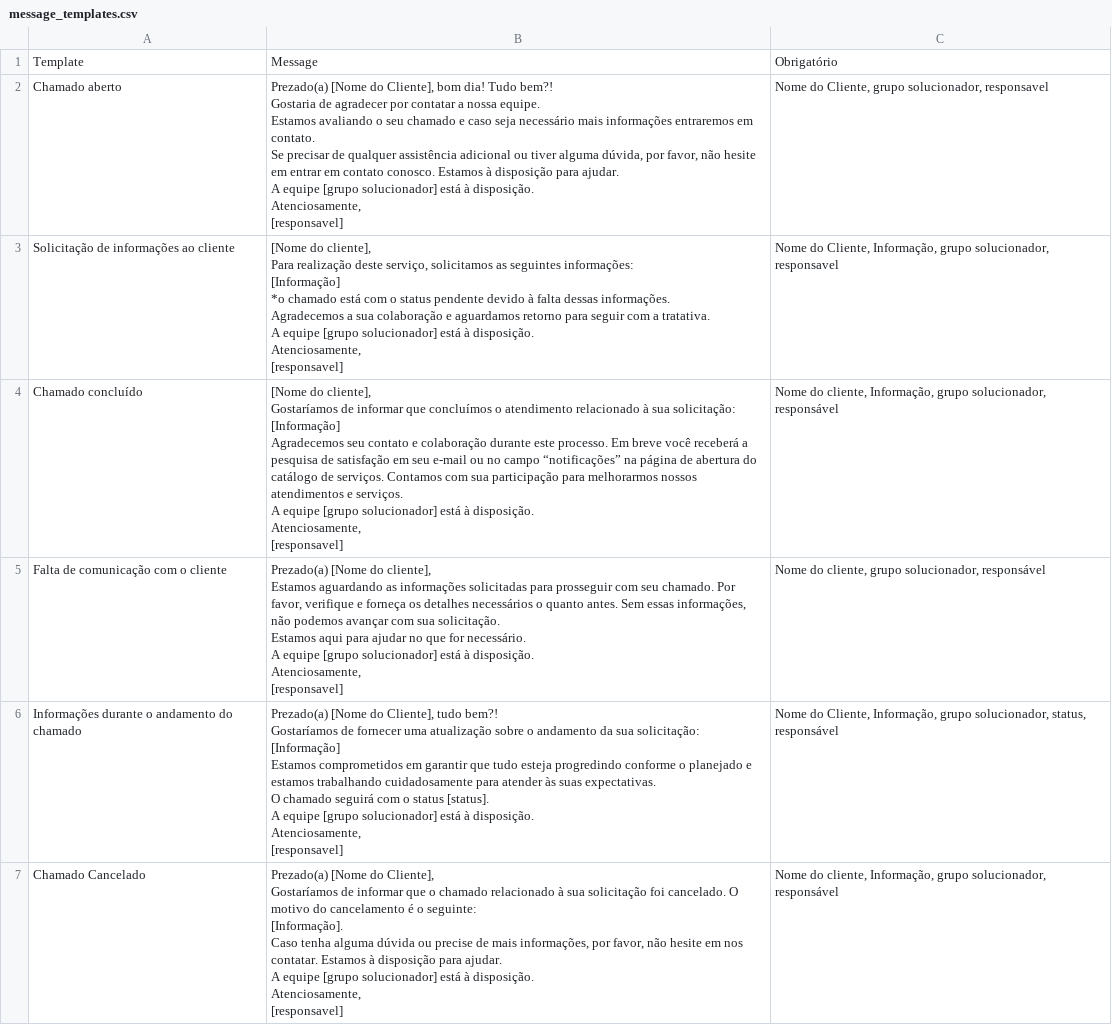
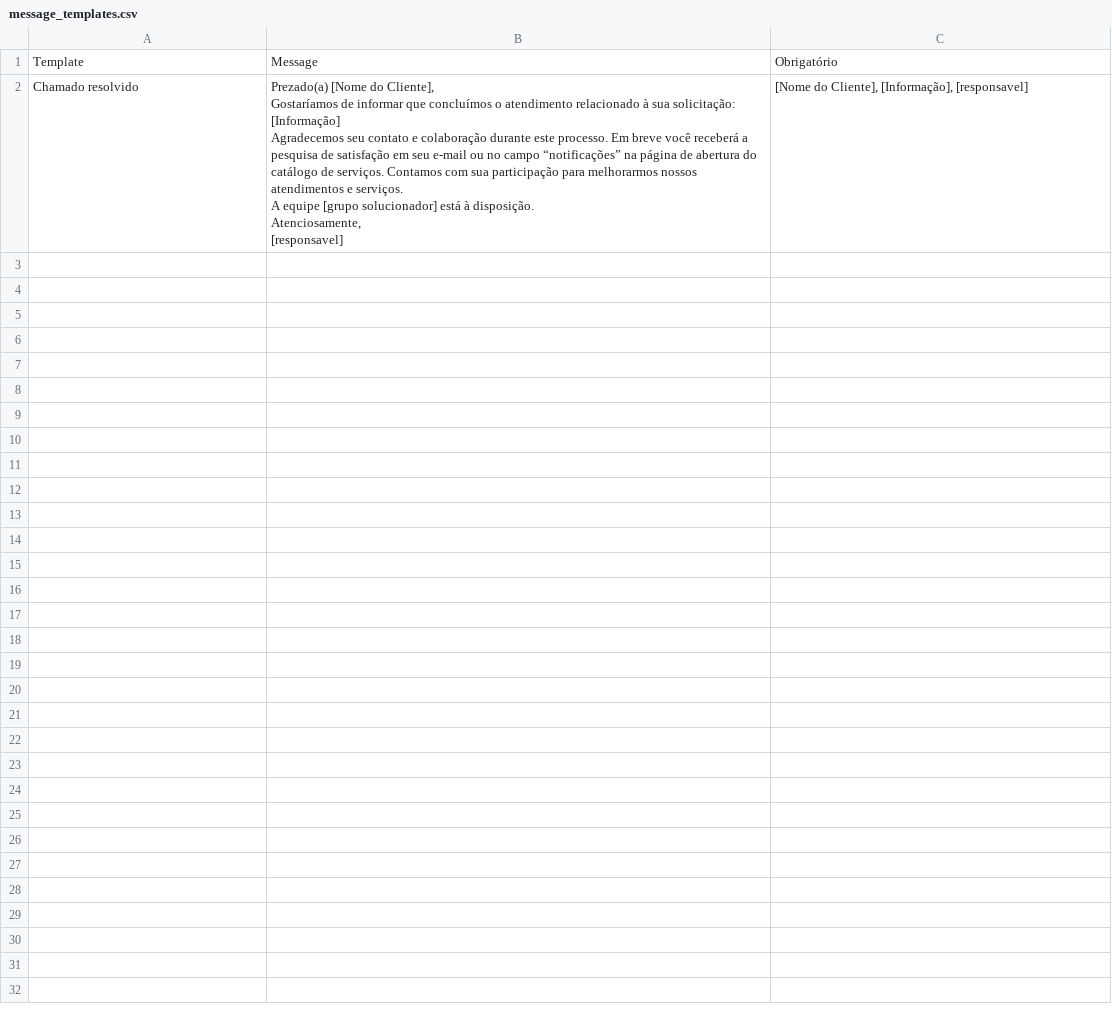
Before and after one commit to Nai-nailinha/MensagemPadrao, a CSV file: message_templates.csv, drawn as a sheet; removed rows and columns are numbered as before the commit, all else as after; ↵ is a line break in a cell; the diff names each change by its address in the sheet, - before the commit and + after, or states it on an @@ line.

```diff
--- a/message_templates.csv
+++ b/message_templates.csv
-row 2: Chamado aberto | Prezado(a) [Nome do Cliente], bom dia! Tudo bem?! ↵ Gostaria de agradecer por contatar a nossa equipe. ↵ Estamos avaliando o seu chamado e caso seja necessário mais informações entraremos em contato. ↵ Se precisar de qualquer assistência adicional ou tiver alguma dúvida, por favor, não hesite em entrar em contato conosco. Estamos à disposição para ajudar. ↵ A equipe [grupo solucionador] está à disposição. ↵ Atenciosamente, ↵ [responsavel] | Nome do Cliente, grupo solucionador, responsavel
-row 3: Solicitação de informações ao cliente | [Nome do cliente], ↵ Para realização deste serviço, solicitamos as seguintes informações: ↵ [Informação] ↵ *o chamado está com o status pendente devido à falta dessas informações. ↵ Agradecemos a sua colaboração e aguardamos retorno para seguir com a tratativa. ↵ A equipe [grupo solucionador] está à disposição. ↵ Atenciosamente, ↵ [responsavel] | Nome do Cliente, Informação, grupo solucionador, responsavel
-row 4: Chamado concluído | [Nome do cliente], ↵ Gostaríamos de informar que concluímos o atendimento relacionado à sua solicitação: ↵ [Informação] ↵ Agradecemos seu contato e colaboração durante este processo. Em breve você receberá a pesquisa de satisfação em seu e-mail ou no campo “notificações” na página de abertura do catálogo de serviços. Contamos com sua participação para melhorarmos nossos atendimentos e serviços. ↵ A equipe [grupo solucionador] está à disposição. ↵ Atenciosamente, ↵ [responsavel] | Nome do cliente, Informação, grupo solucionador, responsável
-row 5: Falta de comunicação com o cliente | Prezado(a) [Nome do cliente], ↵ Estamos aguardando as informações solicitadas para prosseguir com seu chamado. Por favor, verifique e forneça os detalhes necessários o quanto antes. Sem essas informações, não podemos avançar com sua solicitação. ↵ Estamos aqui para ajudar no que for necessário. ↵ A equipe [grupo solucionador] está à disposição. ↵ Atenciosamente, ↵ [responsavel] | Nome do cliente, grupo solucionador, responsável
-row 6: Informações durante o andamento do chamado | Prezado(a) [Nome do Cliente], tudo bem?! ↵ Gostaríamos de fornecer uma atualização sobre o andamento da sua solicitação: ↵ [Informação] ↵ Estamos comprometidos em garantir que tudo esteja progredindo conforme o planejado e estamos trabalhando cuidadosamente para atender às suas expectativas. ↵ O chamado seguirá com o status [status]. ↵ A equipe [grupo solucionador] está à disposição. ↵ Atenciosamente, ↵ [responsavel] | Nome do Cliente, Informação, grupo solucionador, status, responsável
-row 7: Chamado Cancelado | Prezado(a) [Nome do Cliente], ↵ Gostaríamos de informar que o chamado relacionado à sua solicitação foi cancelado. O motivo do cancelamento é o seguinte: ↵ [Informação]. ↵ Caso tenha alguma dúvida ou precise de mais informações, por favor, não hesite em nos contatar. Estamos à disposição para ajudar. ↵ A equipe [grupo solucionador] está à disposição. ↵ Atenciosamente, ↵ [responsavel] | Nome do cliente, Informação, grupo solucionador, responsável
+row 2: Chamado resolvido | Prezado(a) [Nome do Cliente], ↵ Gostaríamos de informar que concluímos o atendimento relacionado à sua solicitação: ↵ [Informação] ↵ Agradecemos seu contato e colaboração durante este processo. Em breve você receberá a pesquisa de satisfação em seu e-mail ou no campo “notificações” na página de abertura do catálogo de serviços. Contamos com sua participação para melhorarmos nossos atendimentos e serviços. ↵ A equipe [grupo solucionador] está à disposição. ↵ Atenciosamente, ↵ [responsavel] | [Nome do Cliente], [Informação], [responsavel]
```
Also changed, not shown: 11 other files.
